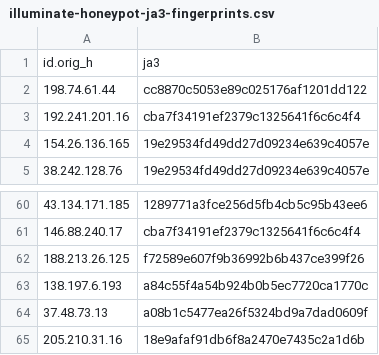
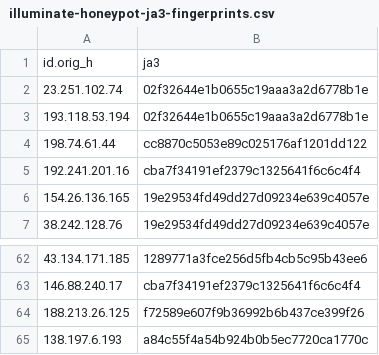
Before and after one commit to LeargasSecurity/ja3-fingerprint-repository, a CSV file: illuminate-honeypot-ja3-fingerprints.csv, drawn as a sheet; only a part is shown, gaps mark what is left out.

```diff
--- a/illuminate-honeypot-ja3-fingerprints.csv
+++ b/illuminate-honeypot-ja3-fingerprints.csv
@@ -1,2 +1,4 @@
 id.orig_h,ja3
+23.251.102.74,02f32644e1b0655c19aaa3a2d6778b1e
+193.118.53.194,02f32644e1b0655c19aaa3a2d6778b1e
 198.74.61.44,cc8870c5053e89c025176af1201dd122
@@ -63,3 +65 @@ id.orig_h,ja3
 138.197.6.193,a84c55f4a54b924b0b5ec7720ca1770c
-37.48.73.13,a08b1c5477ea26f5324bd9a7dad0609f
-205.210.31.16,18e9afaf91db6f8a2470e7435c2a1d6b
```
Also changed, not shown: 1 other file.
